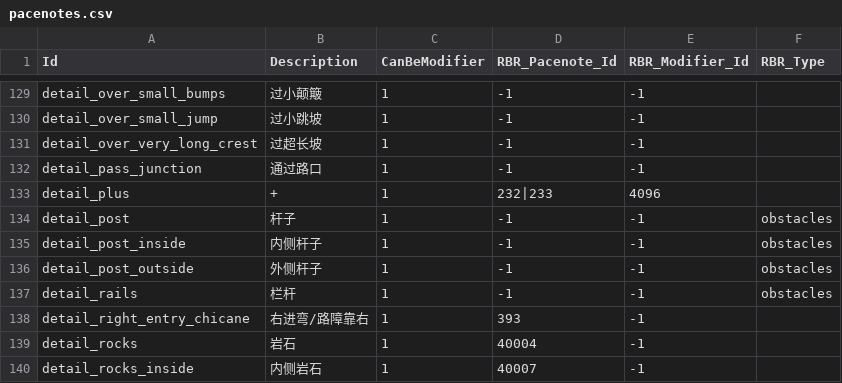
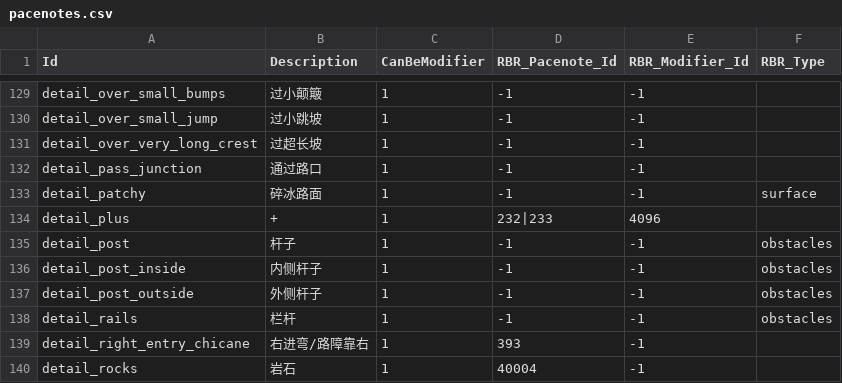
Before and after one commit to strawhatboy/ztmz_pacenote, a CSV file: src/ZTMZ.PacenoteTool.ScriptEditor/pacenotes.csv, drawn as a sheet; only a part is shown, gaps mark what is left out; the shorter side is filled out with more unchanged rows; the diff names each change by its address in the sheet, - before the commit and + after, or states it on an @@ line.

Commit message:
3.0: added token: patchy

```diff
--- a/src/ZTMZ.PacenoteTool.ScriptEditor/pacenotes.csv
+++ b/src/ZTMZ.PacenoteTool.ScriptEditor/pacenotes.csv
+row 133: detail_patchy | 碎冰路面 | 1 | -1 | -1 | surface
```
Also changed, not shown: src/ZTMZ.PacenoteTool.ScriptEditor/aliases.csv.
